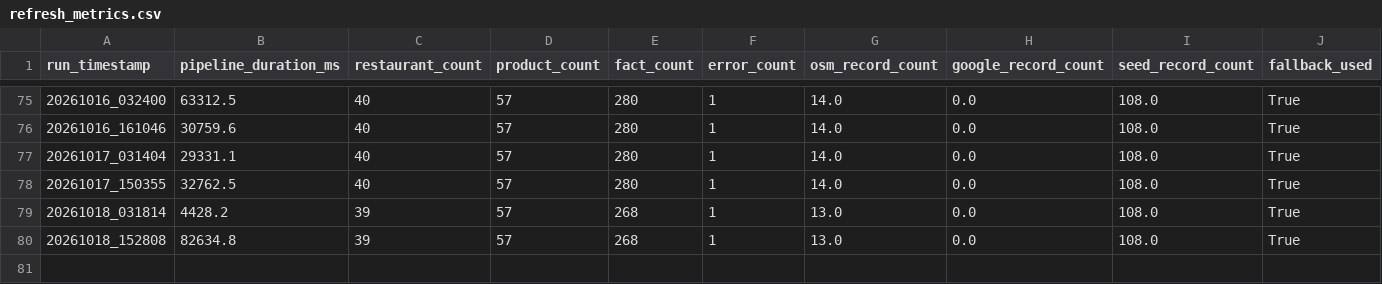
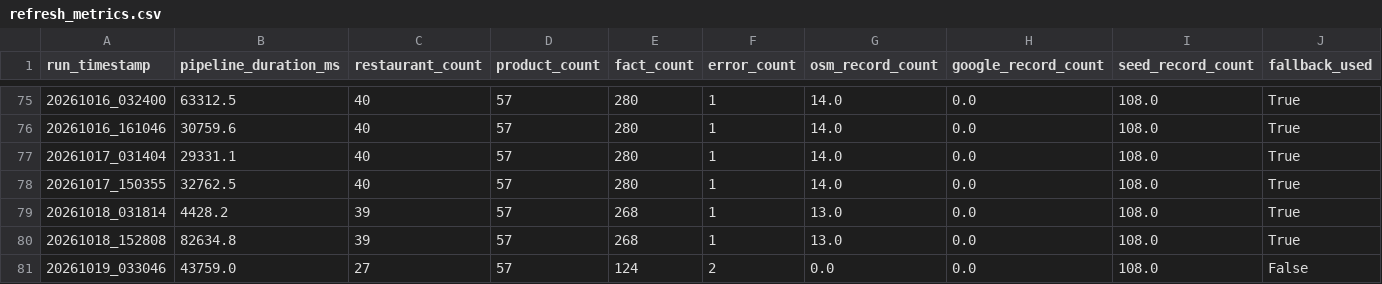
Before and after one commit to trambak001/data_restarant, a CSV file: data/monitoring/refresh_metrics.csv, drawn as a sheet; only a part is shown, gaps mark what is left out; the diff names each change by its address in the sheet, - before the commit and + after, or states it on an @@ line.

```diff
--- a/data/monitoring/refresh_metrics.csv
+++ b/data/monitoring/refresh_metrics.csv
+row 81: 20261019_033046 | 43759.0 | 27 | 57 | 124 | 2 | 0.0 | 0.0 | 108.0 | False
```
Also changed, not shown: data/curated/latest/Restaurant.csv, data/monitoring/source_status.csv, 3 other files.
